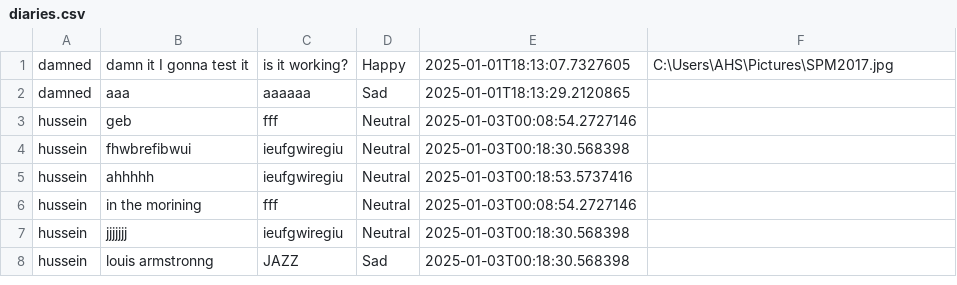
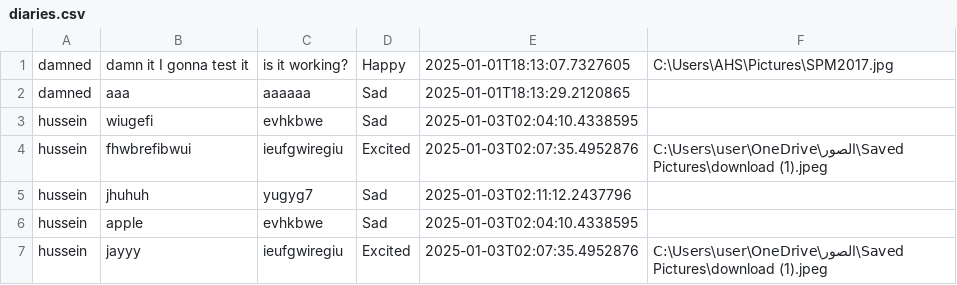
Before and after one commit to HUSSEIN977/digitalDiaryMaven, a CSV file: diaries.csv, drawn as a sheet.

```diff
--- a/diaries.csv
+++ b/diaries.csv
@@ -2,7 +2,6 @@ damned,damn it I gonna test it,is it working?,Happy,2025-01-01T18:13:07.7327605,
 damned,aaa,aaaaaa,Sad,2025-01-01T18:13:29.2120865,
-hussein,geb,fff,Neutral,2025-01-03T00:08:54.2727146,
-hussein,fhwbrefibwui,ieufgwiregiu,Neutral,2025-01-03T00:18:30.568398,
-hussein,ahhhhh,ieufgwiregiu,Neutral,2025-01-03T00:18:53.5737416,
-hussein,in the morining,fff,Neutral,2025-01-03T00:08:54.2727146,
-hussein,jjjjjjj,ieufgwiregiu,Neutral,2025-01-03T00:18:30.568398,
-hussein,louis armstronng,JAZZ,Sad,2025-01-03T00:18:30.568398,
+hussein,wiugefi,evhkbwe,Sad,2025-01-03T02:04:10.4338595,
+hussein,fhwbrefibwui,ieufgwiregiu,Excited,2025-01-03T02:07:35.4952876,C:\Users\user\OneDrive\الصور\Saved Pictures\download (1).jpeg
+hussein,jhuhuh,yugyg7,Sad,2025-01-03T02:11:12.2437796,
+hussein,apple,evhkbwe,Sad,2025-01-03T02:04:10.4338595,
+hussein,jayyy,ieufgwiregiu,Excited,2025-01-03T02:07:35.4952876,C:\Users\user\OneDrive\الصور\Saved Pictures\download (1).jpeg
```
Also changed, not shown: 1 other file.
